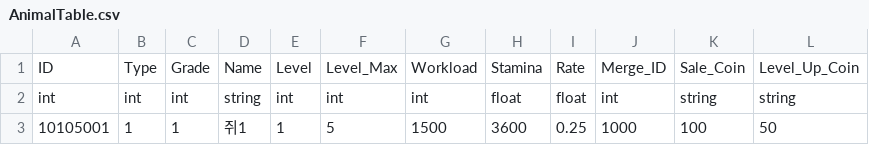
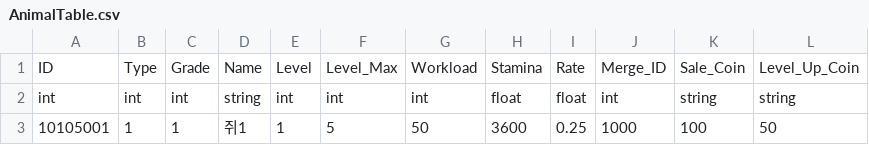
Before and after one commit to rlawlgns3433/MyUtopia, a CSV file: Assets/DataTables/AnimalTable.csv, drawn as a sheet.

```diff
--- a/Assets/DataTables/AnimalTable.csv
+++ b/Assets/DataTables/AnimalTable.csv
@@ -2,2 +2,2 @@
 int,int,int,string,int,int,int,float,float,int,string,string
-10105001,1,1,쥐1,1,5,1500,3600,0.25,1000,100,50
+10105001,1,1,쥐1,1,5,50,3600,0.25,1000,100,50
```
Also changed, not shown: Assets/DataTables/BuildingTable.csv, 5 other files.
